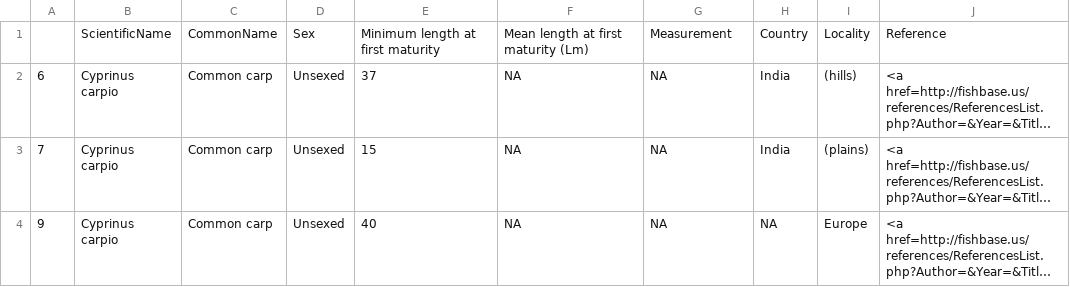
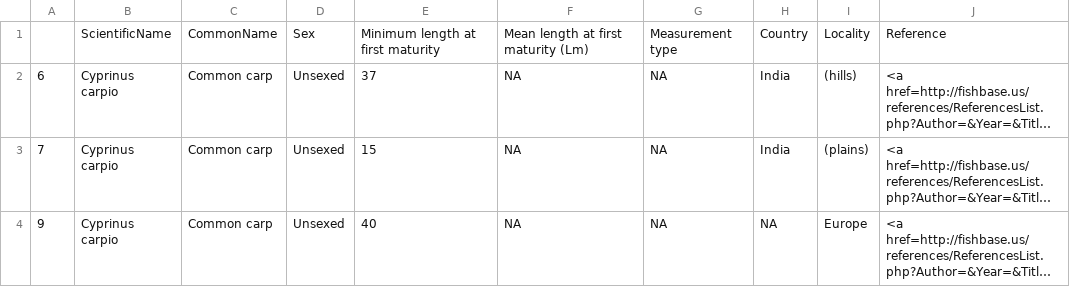
Before and after one commit to richarddirocco/SPOT, a CSV file: _site/apps/lengthmaturity/MaturityData.csv, drawn as a sheet; only a part is shown; long unchanged cells end in …; the diff names each change by its address in the sheet, - before the commit and + after, or states it on an @@ line.

```diff
--- a/_site/apps/lengthmaturity/MaturityData.csv
+++ b/_site/apps/lengthmaturity/MaturityData.csv
-G1: Measurement
+G1: Measurement type
```
Also changed, not shown: apps/lengthmaturity/MaturityData.csv, 45 other files.
